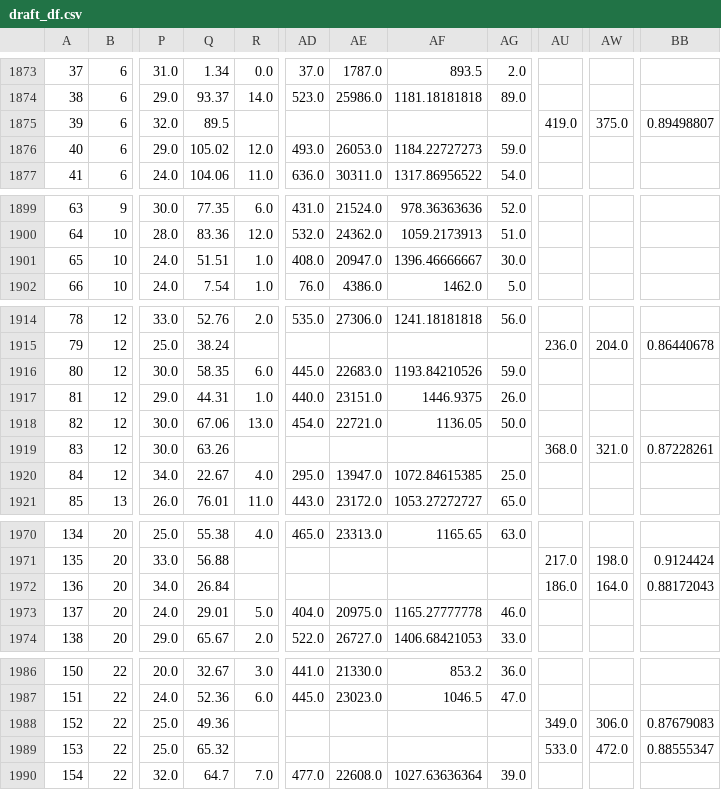
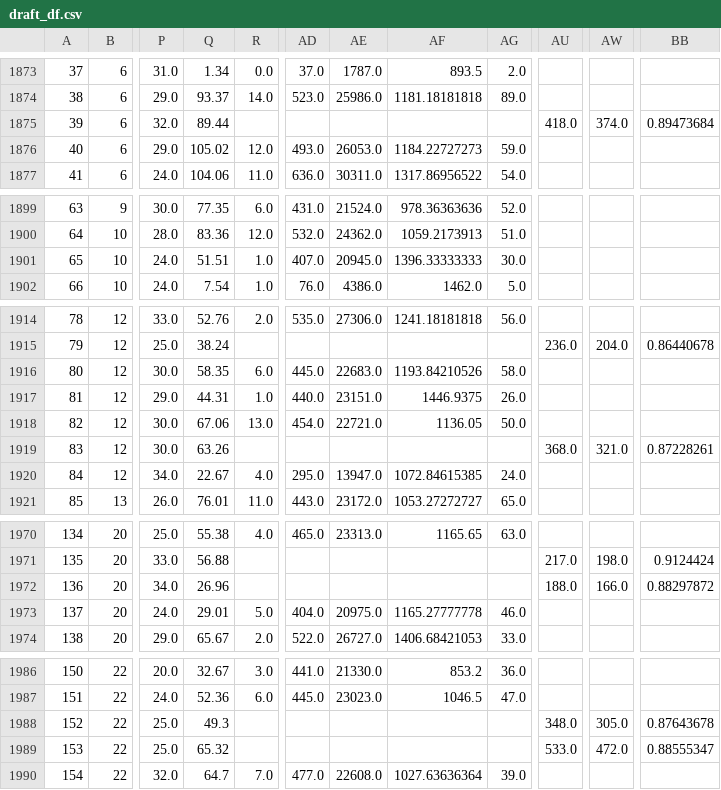
Before and after one commit to ivanchow23/espn-league54078-dashboard, a CSV file: docs/data/draft_df.csv, drawn as a sheet; only a part is shown, gaps mark what is left out; the diff covers the shown part only; the diff names each change by its address in the sheet, - before the commit and + after, or states it on an @@ line.

Commit message:
Update data 2026-11-21 07:00:01
Auto-generated commit with update_current_season_all.sh.

```diff
--- a/docs/data/draft_df.csv
+++ b/docs/data/draft_df.csv
-Q1875: 89.5
+Q1875: 89.44
-AU1875: 419.0
+AU1875: 418.0
-AW1875: 375.0
+AW1875: 374.0
-BB1875: 0.89498807
+BB1875: 0.89473684
-AD1901: 408.0
+AD1901: 407.0
-AE1901: 20947.0
+AE1901: 20945.0
-AF1901: 1396.46666667
+AF1901: 1396.33333333
-AG1916: 59.0
+AG1916: 58.0
-AG1920: 25.0
+AG1920: 24.0
-Q1972: 26.84
+Q1972: 26.96
-AU1972: 186.0
+AU1972: 188.0
-AW1972: 164.0
+AW1972: 166.0
-BB1972: 0.88172043
+BB1972: 0.88297872
-Q1988: 49.36
+Q1988: 49.3
-AU1988: 349.0
+AU1988: 348.0
-AW1988: 306.0
+AW1988: 305.0
-BB1988: 0.87679083
+BB1988: 0.87643678
```
Also changed, not shown: 3 edited cells elsewhere in this file, 2 other files.
